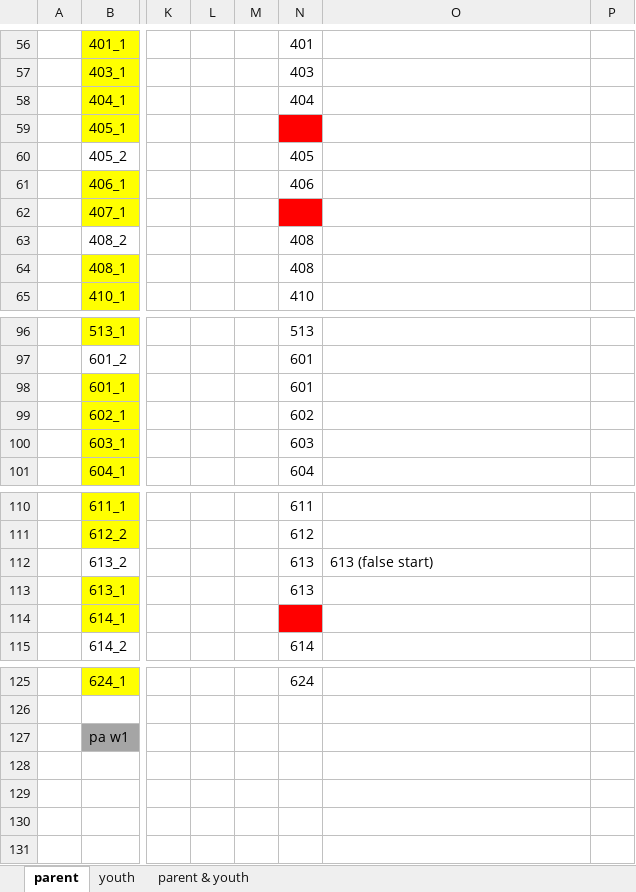
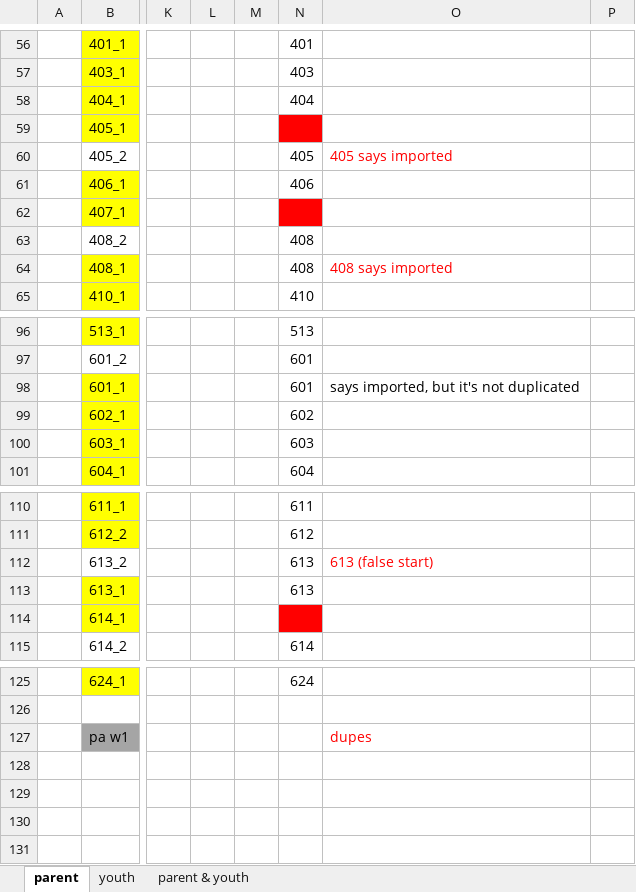
Before and after one commit to Alegarisa/juntos, an Excel workbook: scripts/mssing ids.xlsx, sheet parent, drawn as a sheet; only a part is shown, gaps mark what is left out; values as stored, in another font and other column widths than the file's, no borders; the diff names each change by its address in the sheet, - before the commit and + after, or states it on an @@ line.

Commit message:
parent wave 3 completed. Confirmation pending about my conclusion.

```diff
--- a/scripts/mssing ids.xlsx (sheet parent)
+++ b/scripts/mssing ids.xlsx (sheet parent)
-O60: (empty)
+O60: 405 says imported
-O64: (empty)
+O64: 408 says imported
-O98: (empty)
+O98: says imported, but it's not duplicated
-O112 text colour: black
+O112 text colour: #FF0000
-O127: (empty)
+O127: dupes
```
Also changed, not shown: 1 other file.
